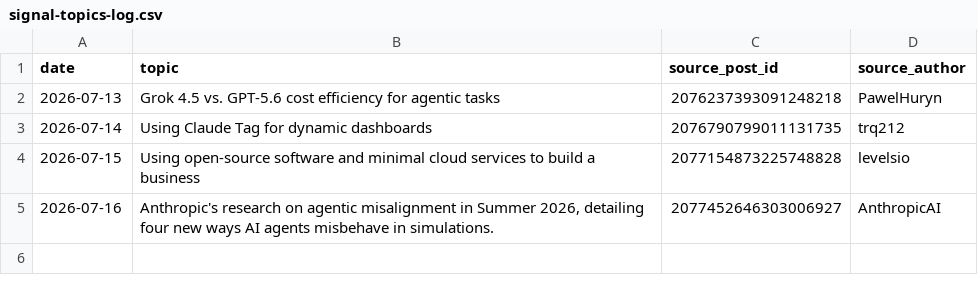
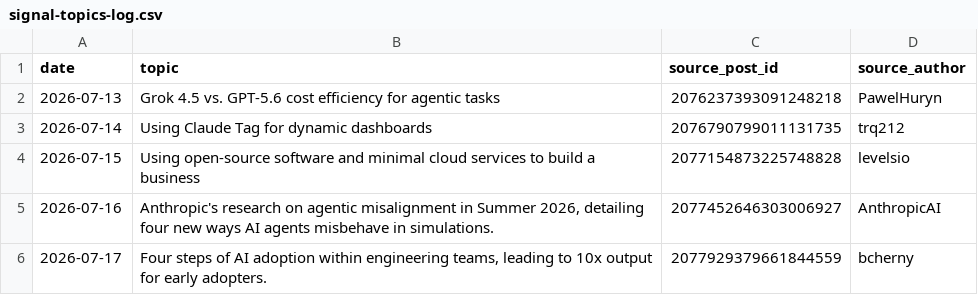
Before and after one commit to Ruchit1395/ruchitdalwadi-com, a CSV file: distribution/first-ten-customers-for-a-b2b-ai-startup/signal-topics-log.csv, drawn as a sheet; the diff names each change by its address in the sheet, - before the commit and + after, or states it on an @@ line.

Commit message:
campaign: signal-grounded posts 2026-07-17

```diff
--- a/distribution/first-ten-customers-for-a-b2b-ai-startup/signal-topics-log.csv
+++ b/distribution/first-ten-customers-for-a-b2b-ai-startup/signal-topics-log.csv
+row 6: 2026-07-17 | Four steps of AI adoption within engineering teams, leading to 10x output for early adopters. | 2077929379661844559 | bcherny
```
Also changed, not shown: 3 other files.
